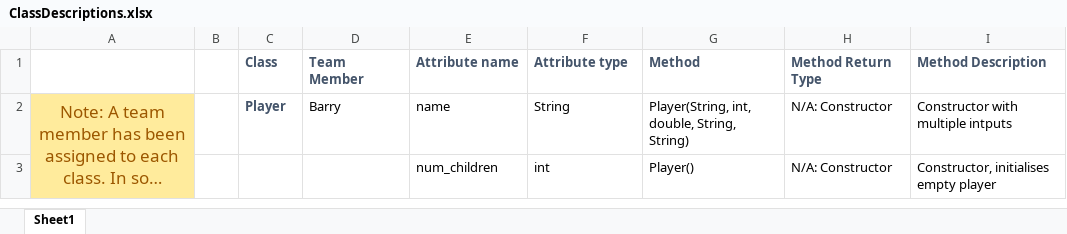
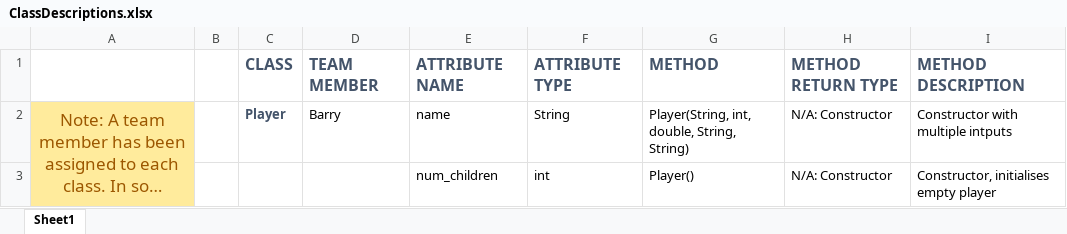
Before and after one commit to barrymulvey/Game_of_Life, an Excel workbook: notes/ClassDescriptions.xlsx, sheet Sheet1, drawn as a sheet; only a part is shown; long unchanged cells end in …; values as stored, in another font and other column widths than the file's, no borders; removed rows and columns are numbered as before the commit, all else as after; the diff names each change by its address in the sheet, - before the commit and + after, or states it on an @@ line.

```diff
--- a/notes/ClassDescriptions.xlsx (sheet Sheet1)
+++ b/notes/ClassDescriptions.xlsx (sheet Sheet1)
-row 1:  |  | Class | Team Member | Attribute name | Attribute type | Method | Method Return Type | Method Description
+row 1:  |  | CLASS | TEAM MEMBER | ATTRIBUTE NAME | ATTRIBUTE TYPE | METHOD | METHOD RETURN TYPE | METHOD DESCRIPTION
```
Also changed, not shown: 15 other files.
